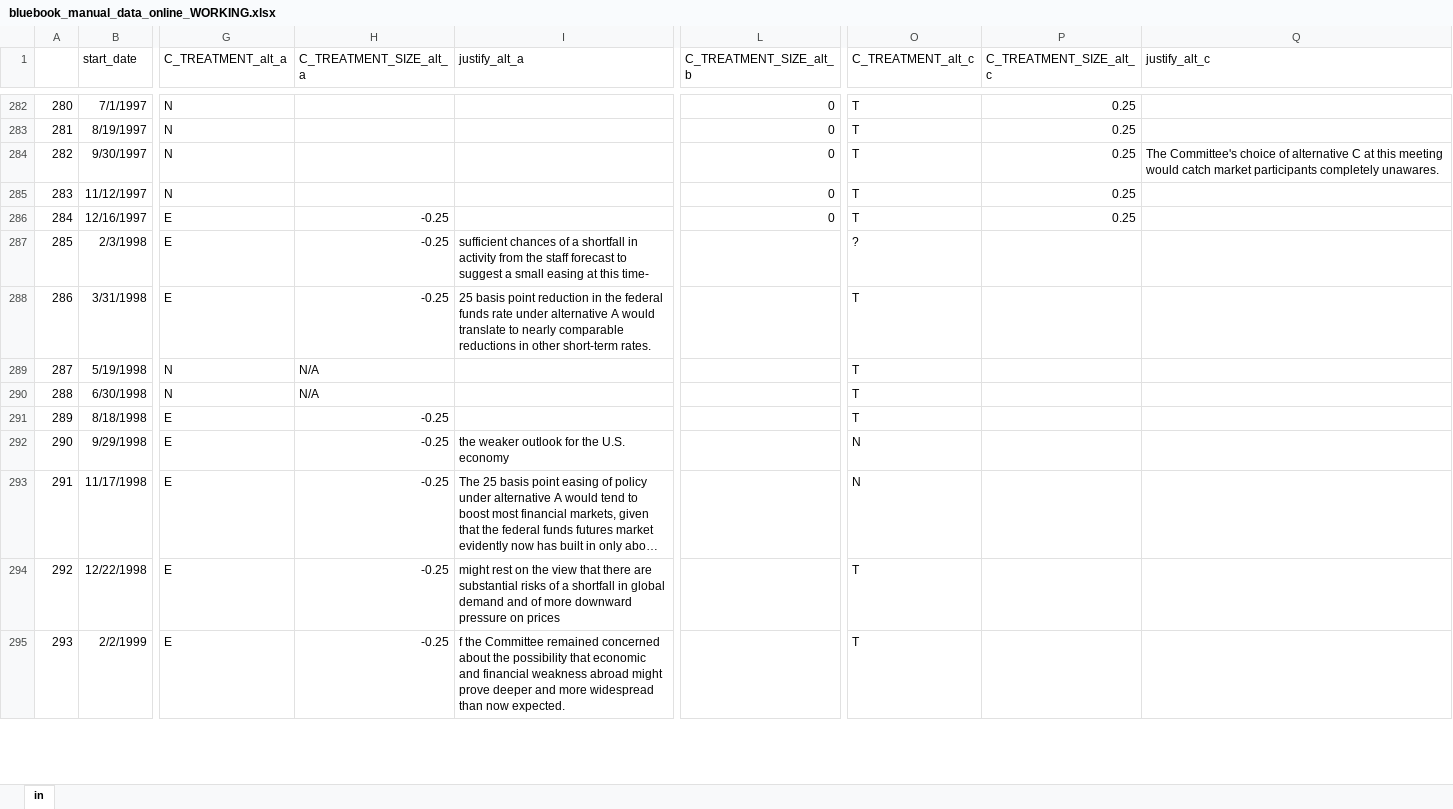
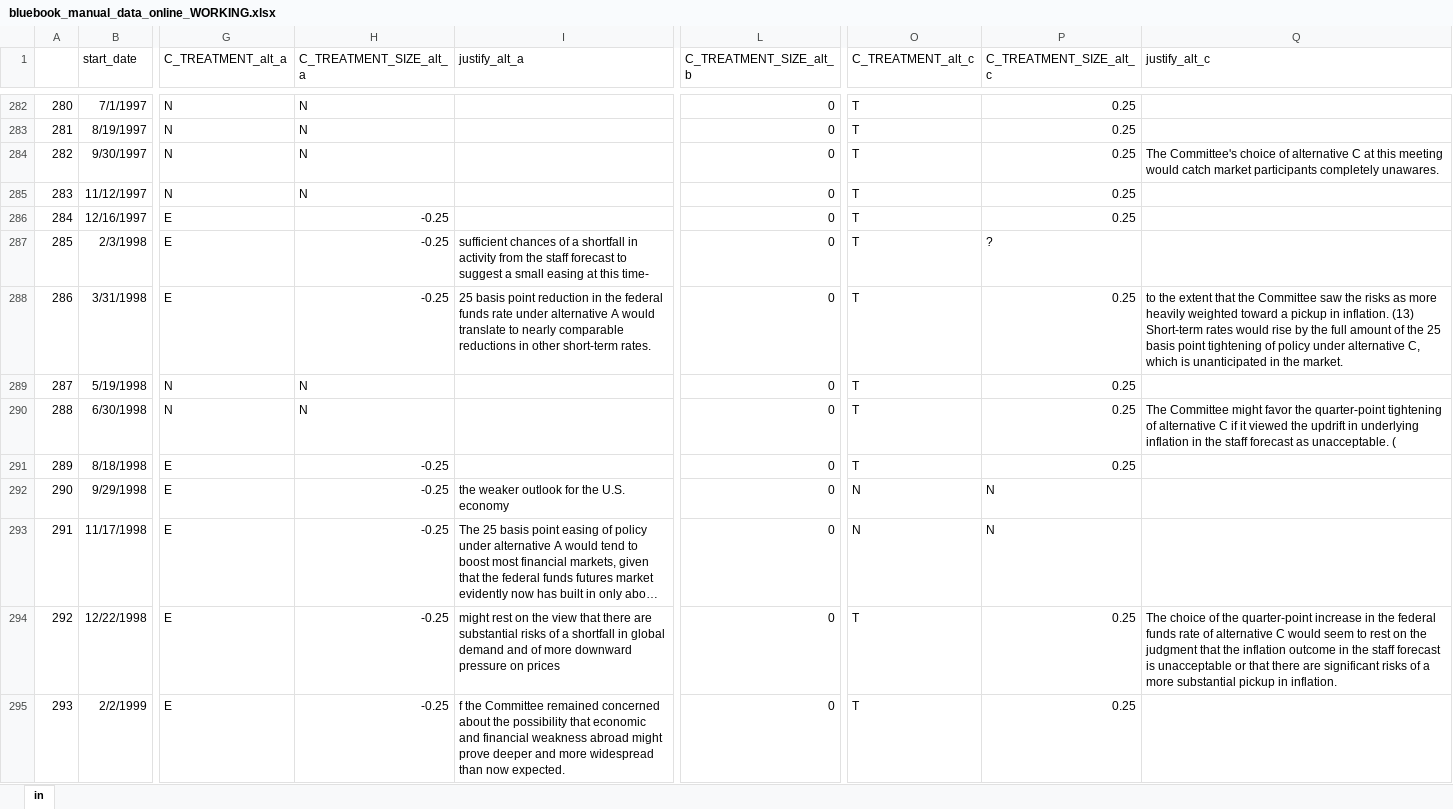
Before and after one commit to jm4474/FOMCTextAnalysis, an Excel workbook: src/analysis/python/data/bluebook_manual_data_online_WORKING.xlsx, sheet in, drawn as a sheet; only a part is shown, gaps mark what is left out; long unchanged cells end in …; values as stored, in another font and other column widths than the file's, no borders; the diff covers the shown part only; the diff names each change by its address in the sheet, - before the commit and + after, or states it on an @@ line.

Commit message:
Update the labelling of the alternatives
Former-commit-id: 187547aedfdd62456cdd04f0c53479c168e3f767

```diff
--- a/src/analysis/python/data/bluebook_manual_data_online_WORKING.xlsx (sheet in)
+++ b/src/analysis/python/data/bluebook_manual_data_online_WORKING.xlsx (sheet in)
-H282:H285 (C_TREATMENT_SIZE_alt_a): (empty)
+H282:H285 (C_TREATMENT_SIZE_alt_a): N
-L287:L295 (C_TREATMENT_SIZE_alt_b): (empty)
+L287:L295 (C_TREATMENT_SIZE_alt_b): 0
-O287 (C_TREATMENT_alt_c): ?
+O287 (C_TREATMENT_alt_c): T
-P287 (C_TREATMENT_SIZE_alt_c): (empty)
+P287 (C_TREATMENT_SIZE_alt_c): ?
-P288:P291 (C_TREATMENT_SIZE_alt_c): (empty)
+P288:P291 (C_TREATMENT_SIZE_alt_c): 0.25
-Q288 (justify_alt_c): (empty)
+Q288 (justify_alt_c): to the extent that the Committee saw the risks as more heavily weighted toward a pickup in inflation. (13) Short-term rates would rise by the full amount of the 25 basis point tightening of policy under alternative C, which is unanticipated in the market.
-H289:H290 (C_TREATMENT_SIZE_alt_a): N/A
+H289:H290 (C_TREATMENT_SIZE_alt_a): N
-Q290 (justify_alt_c): (empty)
+Q290 (justify_alt_c): The Committee might favor the quarter-point tightening of alternative C if it viewed the updrift in underlying inflation in the staff forecast as unacceptable. (
-P292:P293 (C_TREATMENT_SIZE_alt_c): (empty)
+P292:P293 (C_TREATMENT_SIZE_alt_c): N
-P294:P295 (C_TREATMENT_SIZE_alt_c): (empty)
+P294:P295 (C_TREATMENT_SIZE_alt_c): 0.25
-Q294 (justify_alt_c): (empty)
+Q294 (justify_alt_c): The choice of the quarter-point increase in the federal funds rate of alternative C would seem to rest on the judgment that the inflation outcome in the staff forecast is unacceptable or that there are significant risks of a more substantial pickup in inflation.
```
Also changed, not shown: 303 edited cells and cell formats elsewhere in this sheet.
